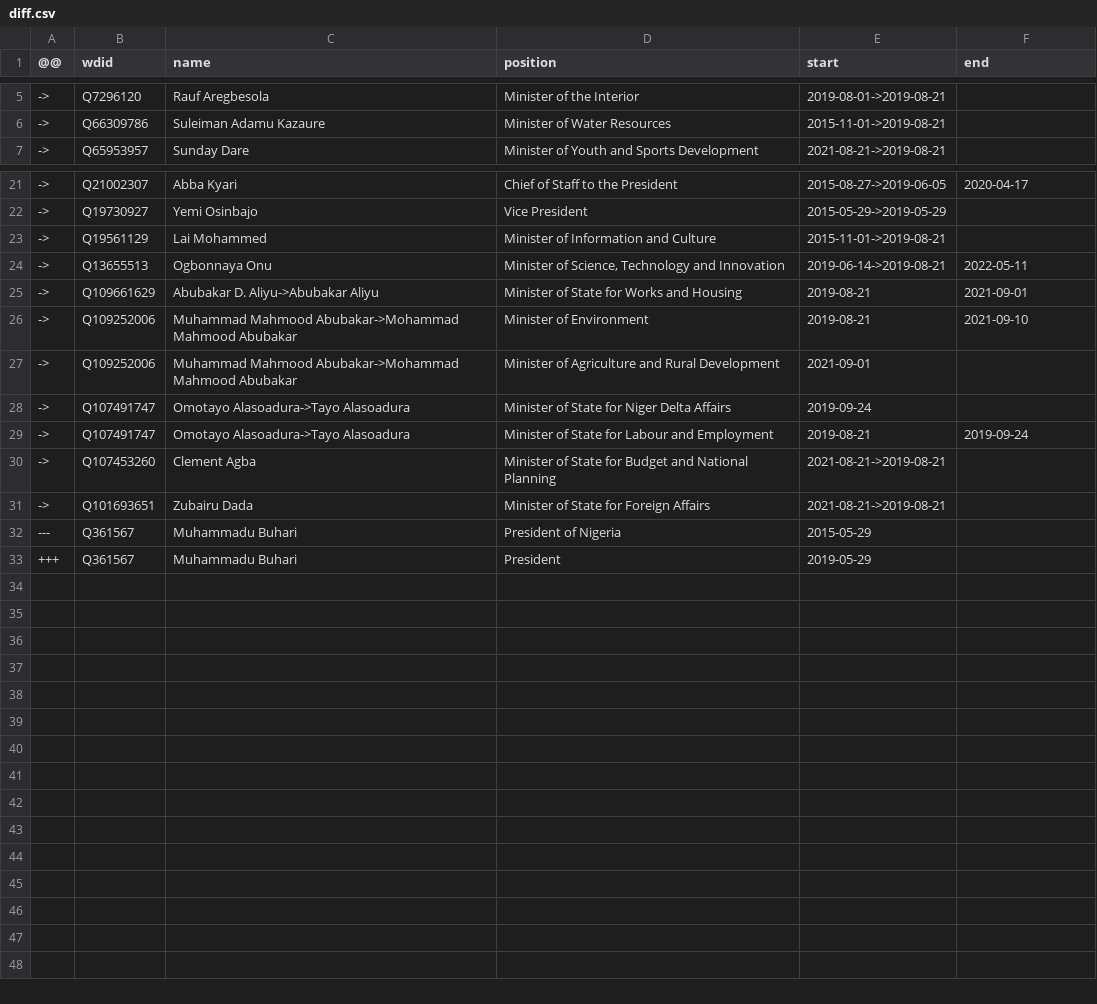
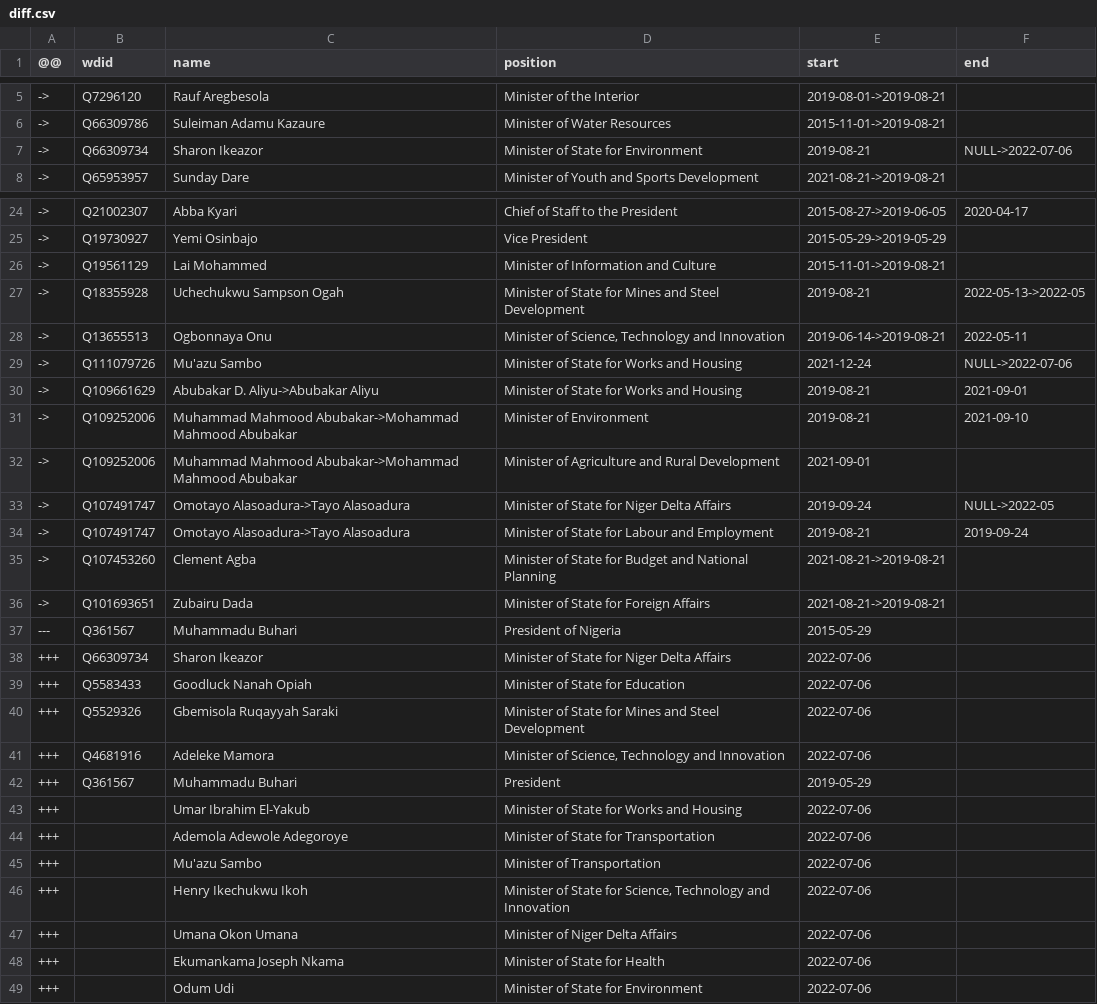
Before and after one commit to every-politician-scrapers/nigeria, a CSV file: sources/cabinet-buhari-2/diff.csv, drawn as a sheet; only a part is shown, gaps mark what is left out; the diff covers the shown part only.

Commit message:
Compare external sources to Wikidata

```diff
--- a/sources/cabinet-buhari-2/diff.csv
+++ b/sources/cabinet-buhari-2/diff.csv
@@ -6,2 +6,3 @@
 ->,Q66309786,Suleiman Adamu Kazaure,Minister of Water Resources,2015-11-01->2019-08-21,
+->,Q66309734,Sharon Ikeazor,Minister of State for Environment,2019-08-21,NULL->2022-07-06
 ->,Q65953957,Sunday Dare,Minister of Youth and Sports Development,2021-08-21->2019-08-21,
@@ -23,3 +26,5 @@
 ->,Q19561129,Lai Mohammed,Minister of Information and Culture,2015-11-01->2019-08-21,
+->,Q18355928,Uchechukwu Sampson Ogah,Minister of State for Mines and Steel Development,2019-08-21,2022-05-13->2022-05
 ->,Q13655513,Ogbonnaya Onu,"Minister of Science, Technology and Innovation",2019-06-14->2019-08-21,2022-05-11
+->,Q111079726,Mu'azu Sambo,Minister of State for Works and Housing,2021-12-24,NULL->2022-07-06
 ->,Q109661629,Abubakar D. Aliyu->Abubakar Aliyu,Minister of State for Works and Housing,2019-08-21,2021-09-01
@@ -27,3 +32,3 @@
 ->,Q109252006,Muhammad Mahmood Abubakar->Mohammad Mahmood Abubakar,Minister of Agriculture and Rural Development,2021-09-01,
-->,Q107491747,Omotayo Alasoadura->Tayo Alasoadura,Minister of State for Niger Delta Affairs,2019-09-24,
+->,Q107491747,Omotayo Alasoadura->Tayo Alasoadura,Minister of State for Niger Delta Affairs,2019-09-24,NULL->2022-05
 ->,Q107491747,Omotayo Alasoadura->Tayo Alasoadura,Minister of State for Labour and Employment,2019-08-21,2019-09-24
@@ -32,2 +37,13 @@
 ---,Q361567,Muhammadu Buhari,President of Nigeria,2015-05-29,
++++,Q66309734,Sharon Ikeazor,Minister of State for Niger Delta Affairs,2022-07-06,
++++,Q5583433,Goodluck Nanah Opiah,Minister of State for Education,2022-07-06,
++++,Q5529326,Gbemisola Ruqayyah Saraki,Minister of State for Mines and Steel Development,2022-07-06,
++++,Q4681916,Adeleke Mamora,"Minister of Science, Technology and Innovation",2022-07-06,
 +++,Q361567,Muhammadu Buhari,President,2019-05-29,
++++,,Umar Ibrahim El-Yakub,Minister of State for Works and Housing,2022-07-06,
++++,,Ademola Adewole Adegoroye,Minister of State for Transportation,2022-07-06,
++++,,Mu'azu Sambo,Minister of Transportation,2022-07-06,
++++,,Henry Ikechukwu Ikoh,"Minister of State for Science, Technology and Innovation",2022-07-06,
++++,,Umana Okon Umana,Minister of Niger Delta Affairs,2022-07-06,
++++,,Ekumankama Joseph Nkama,Minister of State for Health,2022-07-06,
++++,,Odum Udi,Minister of State for Environment,2022-07-06,
```
Also changed, not shown: 2 added rows elsewhere in this file, sources/cabinet-buhari-2/scraped.csv, sources/cabinet-official/diff.csv, 2 other files.
